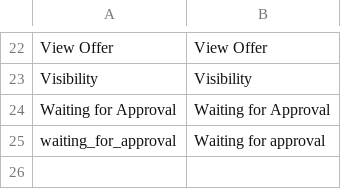
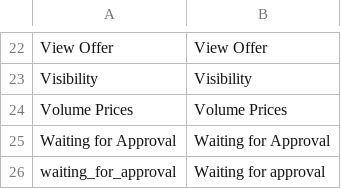
Before and after one commit to spryker/product-offer-gui, a CSV file: data/translation/Zed/en_US.csv, drawn as a sheet; only a part is shown, gaps mark what is left out; the diff names each change by its address in the sheet, - before the commit and + after, or states it on an @@ line.

```diff
--- a/data/translation/Zed/en_US.csv
+++ b/data/translation/Zed/en_US.csv
+row 24: Volume Prices | Volume Prices
```
Also changed, not shown: data/translation/Zed/de_DE.csv.
